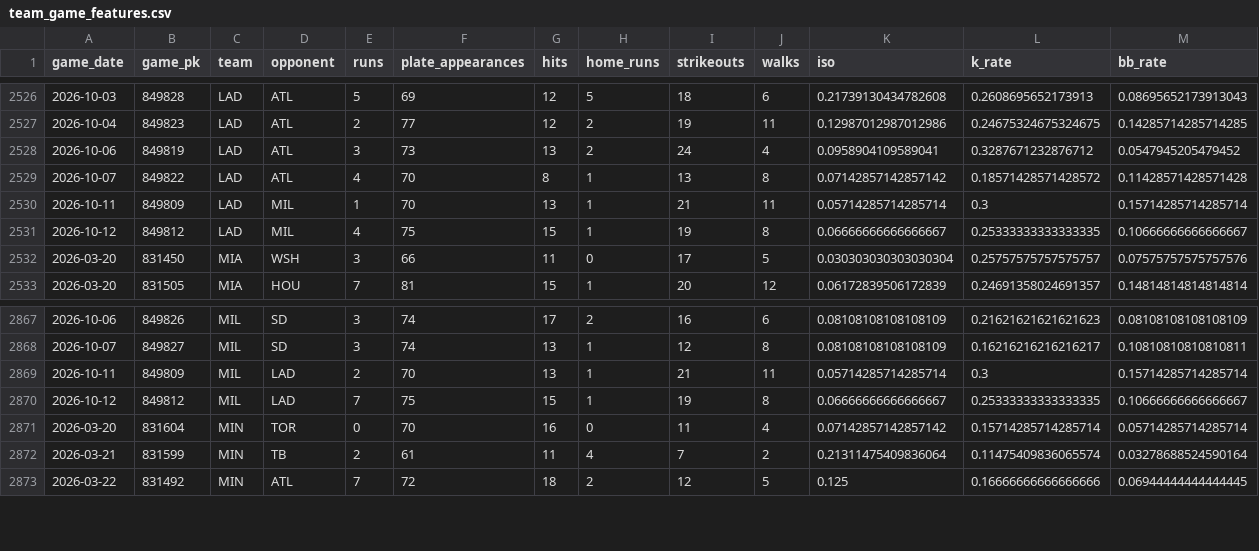
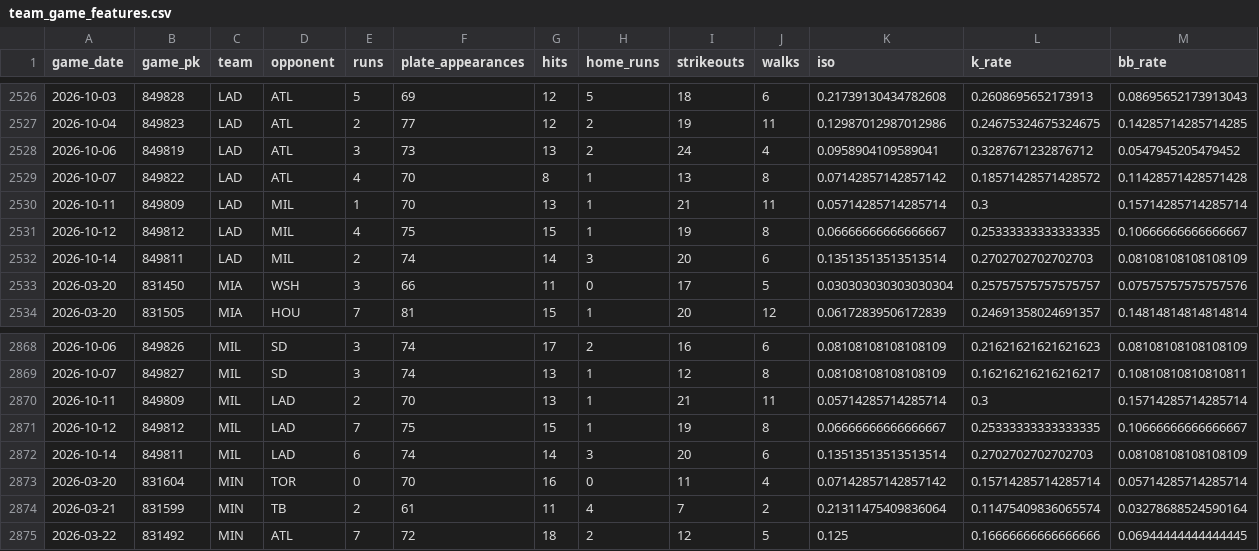
Before and after one commit to IanXiang587/Fantasy_Pitcher_Predictor, a CSV file: data/processed/team_game_features.csv, drawn as a sheet; only a part is shown, gaps mark what is left out; rows hold the shown columns only; the diff names each change by its address in the sheet, - before the commit and + after, or states it on an @@ line.

```diff
--- a/data/processed/team_game_features.csv
+++ b/data/processed/team_game_features.csv
+row 2532: 2026-10-14 | 849811 | LAD | MIL | 2 | 74 | 14 | 3 | 20 | 6 | 0.13513513513513514 | 0.2702702702702703 | 0.08108108108108109
+row 2872: 2026-10-14 | 849811 | MIL | LAD | 6 | 74 | 14 | 3 | 20 | 6 | 0.13513513513513514 | 0.2702702702702703 | 0.08108108108108109
```
Also changed, not shown: data/processed/bullpen_game_features.csv, data/processed/latest_predictions.csv, 2 other files.
